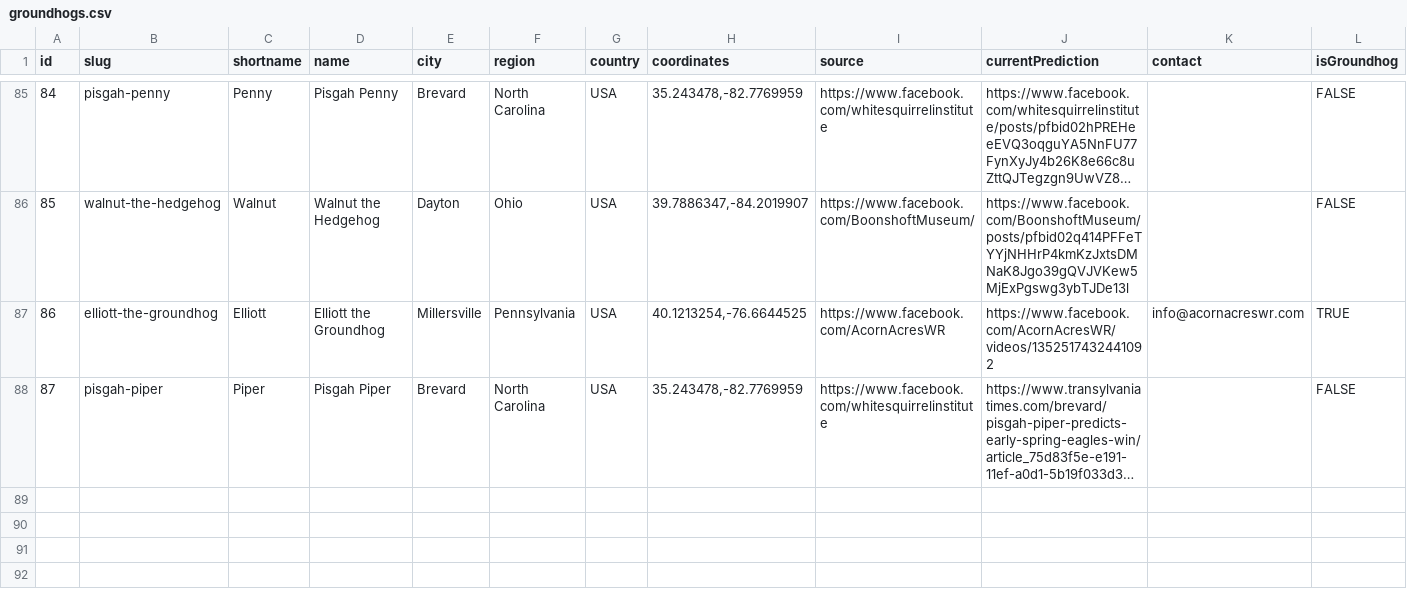
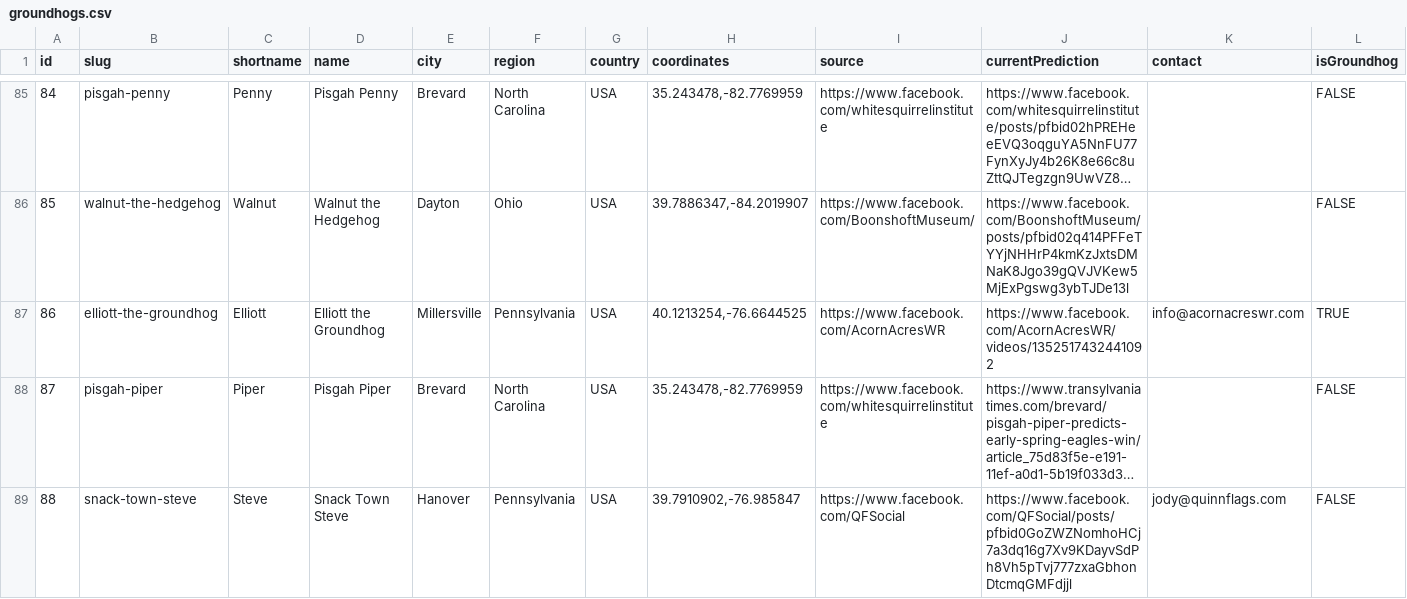
Before and after one commit to pcraig3/ghog-day, a CSV file: csv/groundhogs.csv, drawn as a sheet; only a part is shown, gaps mark what is left out; long unchanged cells end in …; rows hold the shown columns only; the diff names each change by its address in the sheet, - before the commit and + after, or states it on an @@ line.

Commit message:
Add new prognosticator: Snack Town Steve
Very new, just debuted! But Steve gets points for enthusiasm.

Early spring!!! 🌼

```diff
--- a/csv/groundhogs.csv
+++ b/csv/groundhogs.csv
+row 89: 88 | snack-town-steve | Steve | Snack Town Steve | Hanover | Pennsylvania | USA | 39.7910902,-76.985847 | https://www.facebook.com/QFSocial | https://www.facebook.com/QFSocial/posts/pfbid0GoZWZNomhoHCj7a3dq16g7Xv9KDayvSdPh8Vh5pTvj777zxaGbhonDtcmqGMFdjjl | jody@quinnflags.com | FALSE
```
Also changed, not shown: 5 other files.
